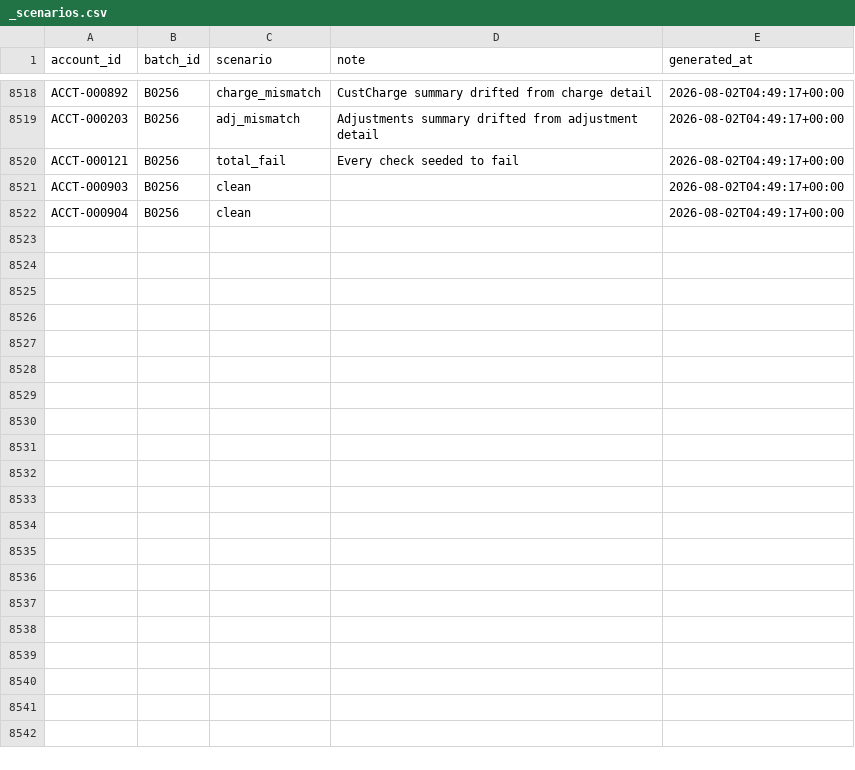
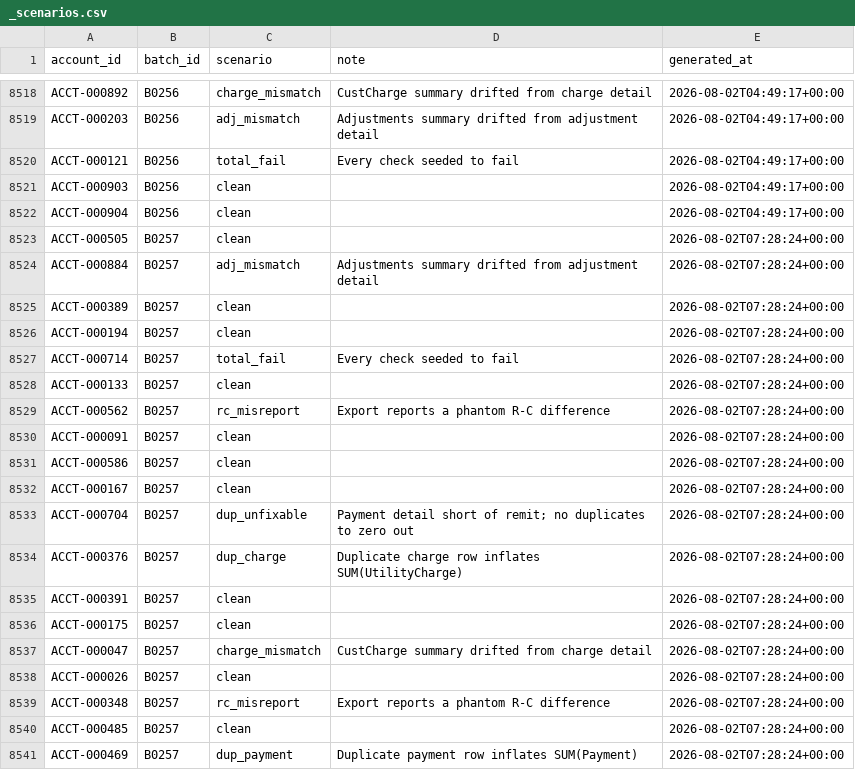
Before and after one commit to jelendu/remit-reconciliation-engine, a CSV file: data_gen/output/_scenarios.csv, drawn as a sheet; only a part is shown, gaps mark what is left out; the diff covers the shown part only; the diff names each change by its address in the sheet, - before the commit and + after, or states it on an @@ line.

```diff
--- a/data_gen/output/_scenarios.csv
+++ b/data_gen/output/_scenarios.csv
+row 8523: ACCT-000505 | B0257 | clean |  | 2026-08-02T07:28:24+00:00
+row 8524: ACCT-000884 | B0257 | adj_mismatch | Adjustments summary drifted from adjustment detail | 2026-08-02T07:28:24+00:00
+row 8525: ACCT-000389 | B0257 | clean |  | 2026-08-02T07:28:24+00:00
+row 8526: ACCT-000194 | B0257 | clean |  | 2026-08-02T07:28:24+00:00
+row 8527: ACCT-000714 | B0257 | total_fail | Every check seeded to fail | 2026-08-02T07:28:24+00:00
+row 8528: ACCT-000133 | B0257 | clean |  | 2026-08-02T07:28:24+00:00
+row 8529: ACCT-000562 | B0257 | rc_misreport | Export reports a phantom R-C difference | 2026-08-02T07:28:24+00:00
+row 8530: ACCT-000091 | B0257 | clean |  | 2026-08-02T07:28:24+00:00
+row 8531: ACCT-000586 | B0257 | clean |  | 2026-08-02T07:28:24+00:00
+row 8532: ACCT-000167 | B0257 | clean |  | 2026-08-02T07:28:24+00:00
+row 8533: ACCT-000704 | B0257 | dup_unfixable | Payment detail short of remit; no duplicates to zero out | 2026-08-02T07:28:24+00:00
+row 8534: ACCT-000376 | B0257 | dup_charge | Duplicate charge row inflates SUM(UtilityCharge) | 2026-08-02T07:28:24+00:00
+row 8535: ACCT-000391 | B0257 | clean |  | 2026-08-02T07:28:24+00:00
+row 8536: ACCT-000175 | B0257 | clean |  | 2026-08-02T07:28:24+00:00
+row 8537: ACCT-000047 | B0257 | charge_mismatch | CustCharge summary drifted from charge detail | 2026-08-02T07:28:24+00:00
+row 8538: ACCT-000026 | B0257 | clean |  | 2026-08-02T07:28:24+00:00
+row 8539: ACCT-000348 | B0257 | rc_misreport | Export reports a phantom R-C difference | 2026-08-02T07:28:24+00:00
+row 8540: ACCT-000485 | B0257 | clean |  | 2026-08-02T07:28:24+00:00
+row 8541: ACCT-000469 | B0257 | dup_payment | Duplicate payment row inflates SUM(Payment) | 2026-08-02T07:28:24+00:00
```
Also changed, not shown: 17 added rows elsewhere in this file, data_gen/output/adjustment_amts.csv, data_gen/output/adjustments.csv, 17 other files.
